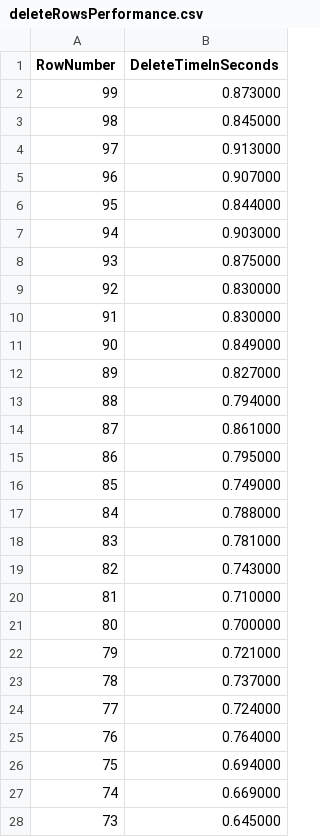
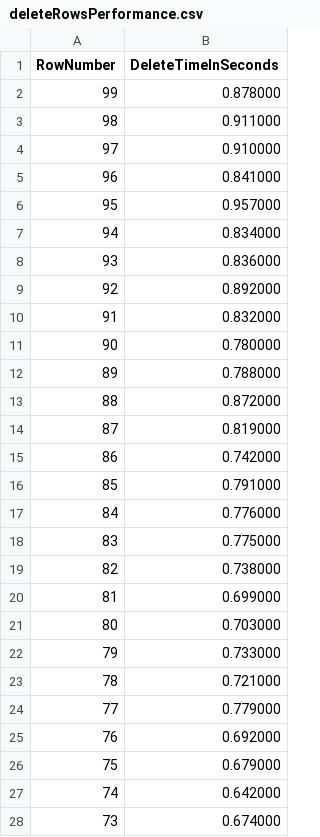
Before and after one commit to LeTrongDat/itmo, a CSV file: low-level-programming/lab1/build/deleteRowsPerformance.csv, drawn as a sheet; only a part is shown; the diff covers the shown part only.

```diff
--- a/low-level-programming/lab1/build/deleteRowsPerformance.csv
+++ b/low-level-programming/lab1/build/deleteRowsPerformance.csv
@@ -1,28 +1,28 @@
 RowNumber,DeleteTimeInSeconds
-99,0.873000
-98,0.845000
-97,0.913000
-96,0.907000
-95,0.844000
-94,0.903000
-93,0.875000
-92,0.830000
-91,0.830000
-90,0.849000
-89,0.827000
-88,0.794000
-87,0.861000
-86,0.795000
-85,0.749000
-84,0.788000
-83,0.781000
-82,0.743000
-81,0.710000
-80,0.700000
-79,0.721000
-78,0.737000
-77,0.724000
-76,0.764000
-75,0.694000
-74,0.669000
-73,0.645000
+99,0.878000
+98,0.911000
+97,0.910000
+96,0.841000
+95,0.957000
+94,0.834000
+93,0.836000
+92,0.892000
+91,0.832000
+90,0.780000
+89,0.788000
+88,0.872000
+87,0.819000
+86,0.742000
+85,0.791000
+84,0.776000
+83,0.775000
+82,0.738000
+81,0.699000
+80,0.703000
+79,0.733000
+78,0.721000
+77,0.779000
+76,0.692000
+75,0.679000
+74,0.642000
+73,0.674000
```
Also changed, not shown: 72 edited cells elsewhere in this file, low-level-programming/lab1/build/addRowPerformance.csv, low-level-programming/lab1/build/queryRowsPerformance.csv, 6 other files.
